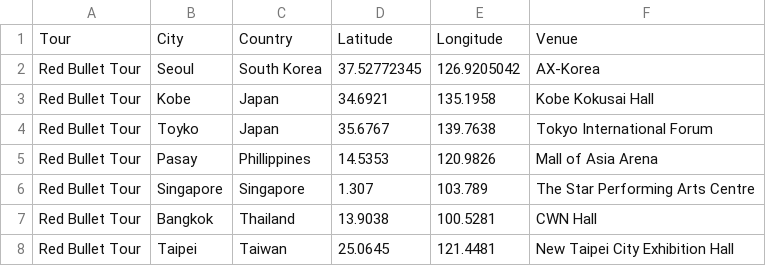
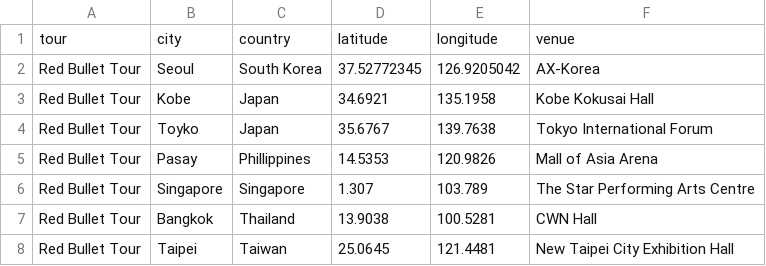
Before and after one commit to yahairaycortez/DH151, a CSV file: Week4/data/BTSTours.csv, drawn as a sheet; only a part is shown; removed rows and columns are numbered as before the commit, all else as after; the diff names each change by its address in the sheet, - before the commit and + after, or states it on an @@ line.

Commit message:
map updates

```diff
--- a/Week4/data/BTSTours.csv
+++ b/Week4/data/BTSTours.csv
-row 1: Tour | City | Country | Latitude | Longitude | Venue
+row 1: tour | city | country | latitude | longitude | venue
```
